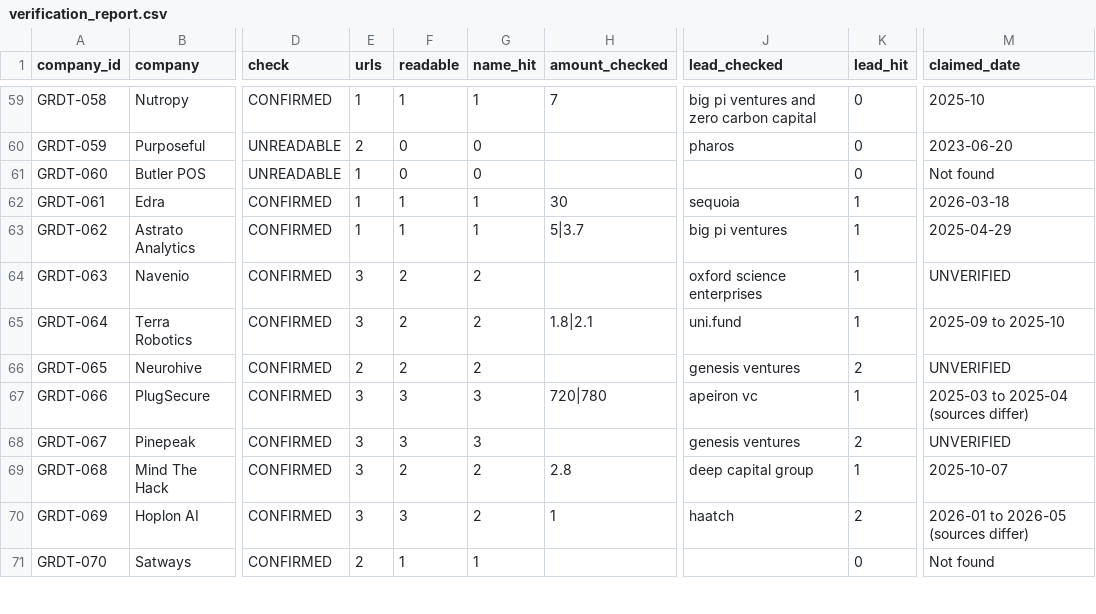
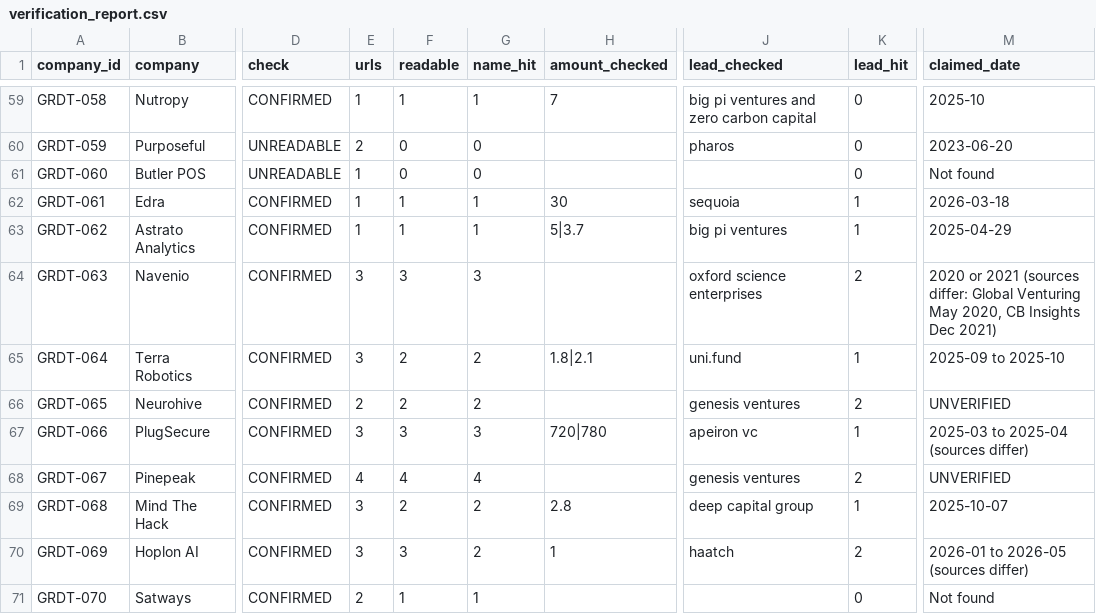
Before and after one commit to geve-ops/greek-deeptech-market-map, a CSV file: data/verification_report.csv, drawn as a sheet; only a part is shown, gaps mark what is left out; the diff covers the shown part only; the diff names each change by its address in the sheet, - before the commit and + after, or states it on an @@ line.

```diff
--- a/data/verification_report.csv
+++ b/data/verification_report.csv
-F64 (readable): 2
+F64 (readable): 3
-G64 (name_hit): 2
+G64 (name_hit): 3
-K64 (lead_hit): 1
+K64 (lead_hit): 2
-M64 (claimed_date): UNVERIFIED
+M64 (claimed_date): 2020 or 2021 (sources differ: Global Venturing May 2020, CB Insights Dec 2021)
-E68 (urls): 3
+E68 (urls): 4
-F68 (readable): 3
+F68 (readable): 4
-G68 (name_hit): 3
+G68 (name_hit): 4
```
Also changed, not shown: 22 edited cells elsewhere in this file, data/greek_deeptech_dataset.csv, 11 other files.
